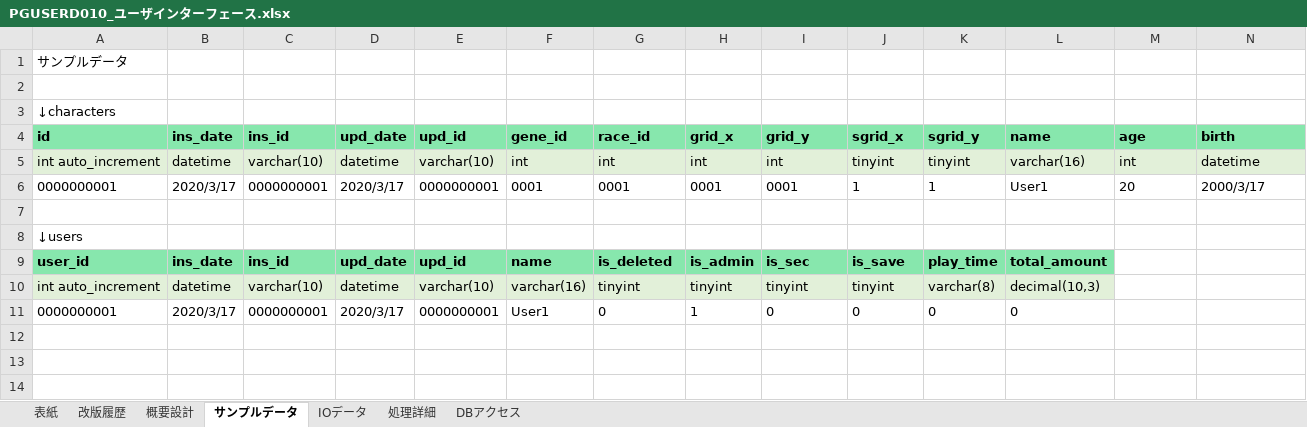
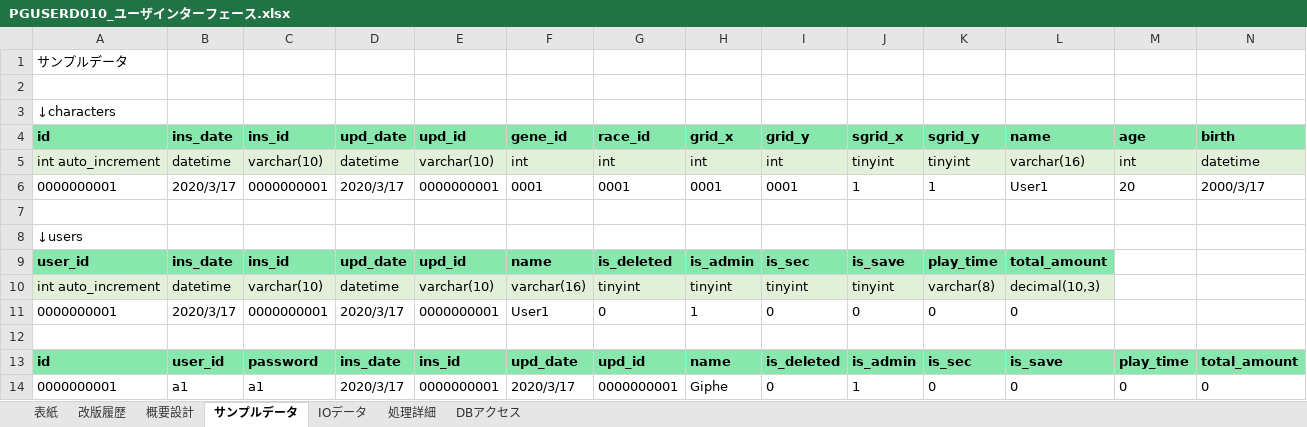
Before and after one commit to pythonGame-RPG/pythonGames, an Excel workbook: Doc/00管理文書/40_詳細設計/画面系/PGUSERD010_ユーザインターフェース.xlsx, sheet サンプルデータ, drawn as a sheet; only a part is shown; values as stored, in another font and other column widths than the file's, no borders; rows hold the shown columns only; the diff names each change by its address in the sheet, - before the commit and + after, or states it on an @@ line.

```diff
--- a/Doc/00管理文書/40_詳細設計/画面系/PGUSERD010_ユーザインターフェース.xlsx (sheet サンプルデータ)
+++ b/Doc/00管理文書/40_詳細設計/画面系/PGUSERD010_ユーザインターフェース.xlsx (sheet サンプルデータ)
+row 12: (empty)
+row 13: id | user_id | password | ins_date | ins_id | upd_date | upd_id | name | is_deleted | is_admin | is_sec | is_save | play_time | total_amount
+row 14: 0000000001 | a1 | a1 | 2020/3/17 | 0000000001 | 2020/3/17 | 0000000001 | Giphe | 0 | 1 | 0 | 0 | 0 | 0
```
Also changed, not shown: sheet 処理詳細, Doc/10品質記録/レビュー結果/課題管理表.xlsx, 13 other files.
